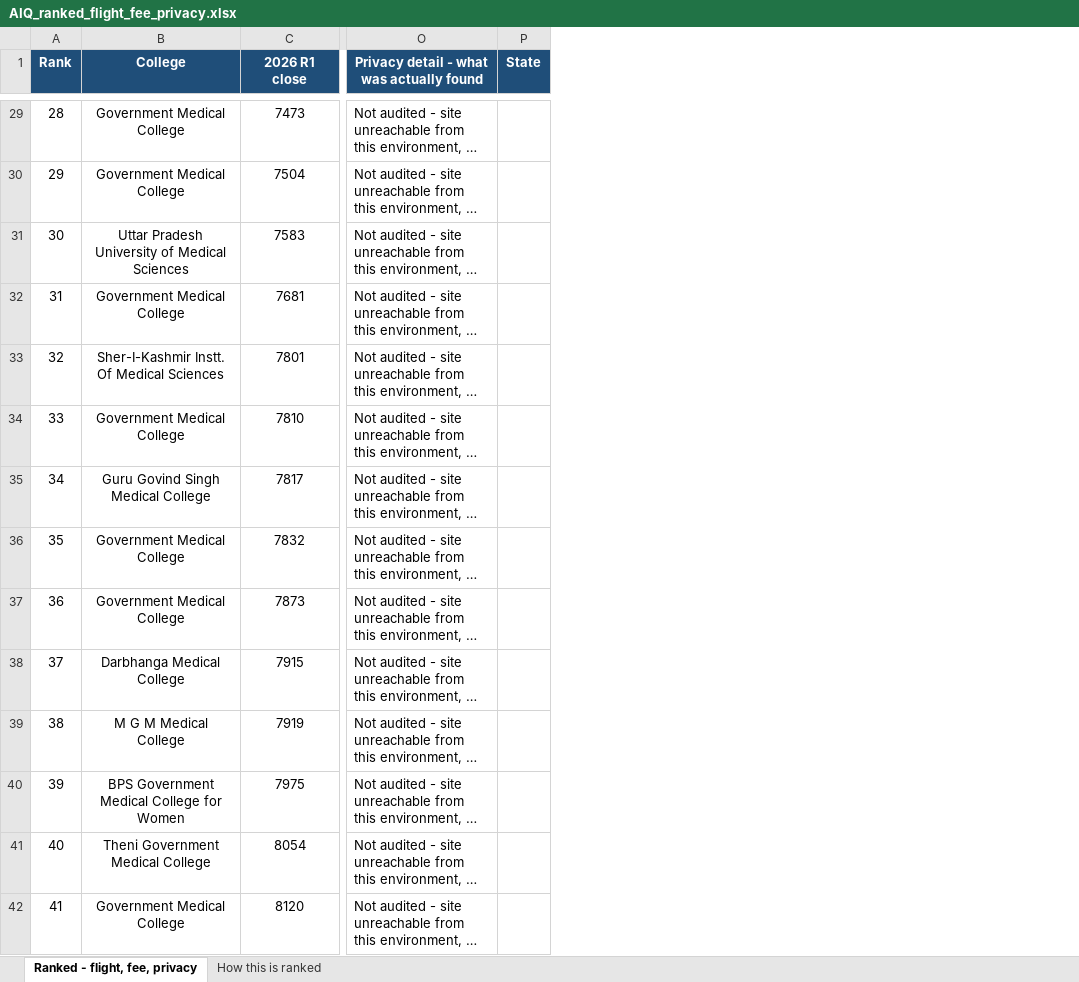
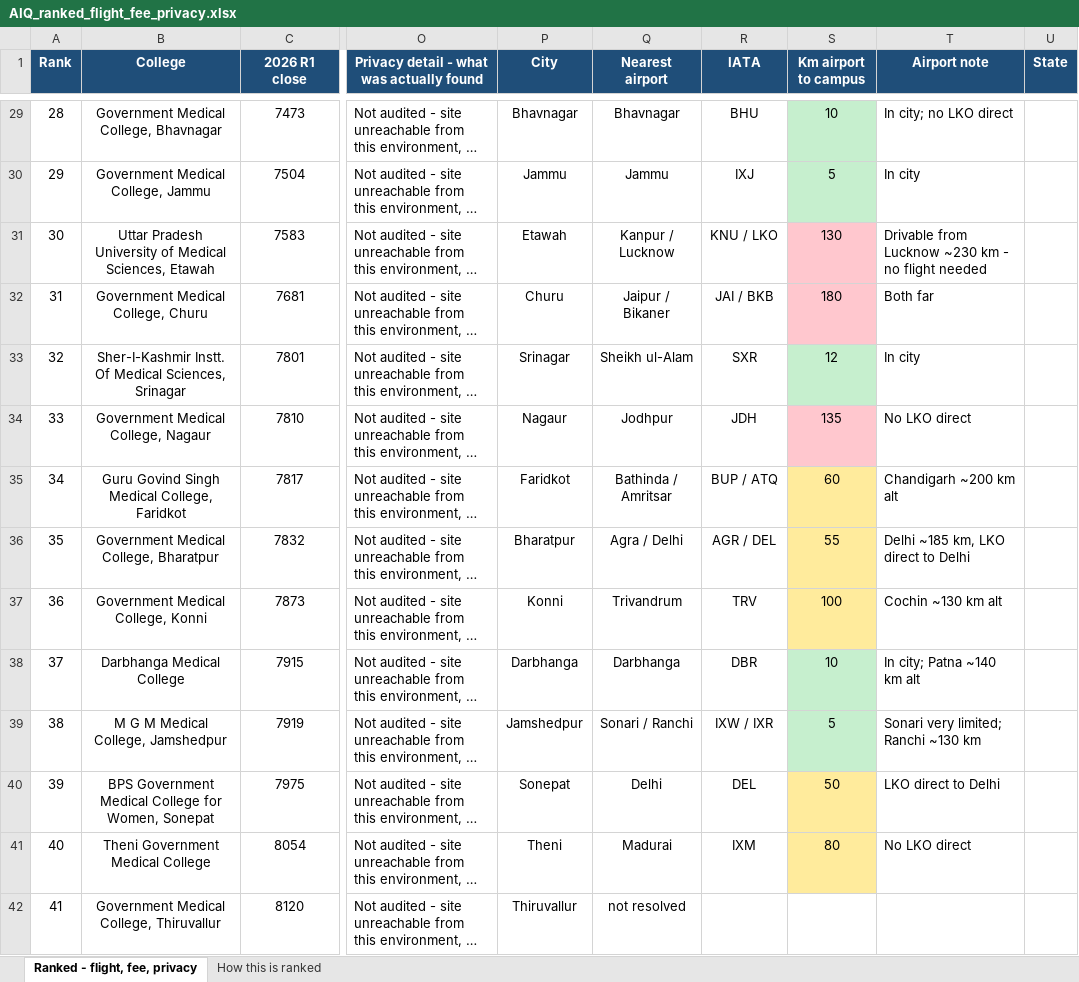
Before and after one commit to aditiventurewolf-max/sorcery, an Excel workbook: audit/aiq-privacy/mcc2026/AIQ_ranked_flight_fee_privacy.xlsx, sheet Ranked - flight, fee, privacy, drawn as a sheet; only a part is shown, gaps mark what is left out; long unchanged cells end in …; values as stored, in another font and other column widths than the file's, no borders; the diff covers the shown part only; the diff names each change by its address in the sheet, - before the commit and + after, or states it on an @@ line.

```diff
--- a/audit/aiq-privacy/mcc2026/AIQ_ranked_flight_fee_privacy.xlsx (sheet Ranked - flight, fee, privacy)
+++ b/audit/aiq-privacy/mcc2026/AIQ_ranked_flight_fee_privacy.xlsx (sheet Ranked - flight, fee, privacy)
+column P (City), rows 29-42: Bhavnagar | Jammu | Etawah | Churu | Srinagar | Nagaur | Faridkot | Bharatpur | Konni | Darbhanga | Jamshedpur | Sonepat | Theni | Thiruvallur
+column Q (Nearest airport), rows 29-42: Bhavnagar | Jammu | Kanpur / Lucknow | Jaipur / Bikaner | Sheikh ul-Alam | Jodhpur | Bathinda / Amritsar | Agra / Delhi | Trivandrum | Darbhanga | Sonari / Ranchi | Delhi | Madurai | not resolved
+column R (IATA), rows 29-41: BHU | IXJ | KNU / LKO | JAI / BKB | SXR | JDH | BUP / ATQ | AGR / DEL | TRV | DBR | IXW / IXR | DEL | IXM
+column S (Km airport to campus), rows 29-41: 10 | 5 | 130 | 180 | 12 | 135 | 60 | 55 | 100 | 10 | 5 | 50 | 80
+column T (Airport note), rows 29-41: In city; no LKO direct | In city | Drivable from Lucknow ~230 km - no flight needed | Both far | In city | No LKO direct | Chandigarh ~200 km alt | Delhi ~185 km, LKO direct to Delhi | Cochin ~130 km alt | In city; Patna ~140 km alt | Sonari very limited; Ranchi ~130 km | LKO direct to Delhi | No LKO direct
-B29 (College): Government Medical College
+B29 (College): Government Medical College, Bhavnagar
-B30 (College): Government Medical College
+B30 (College): Government Medical College, Jammu
-B31 (College): …of Medical Sciences
+B31 (College): …of Medical Sciences, Etawah
-B32 (College): Government Medical College
+B32 (College): Government Medical College, Churu
-B33 (College): …Of Medical Sciences
+B33 (College): …Of Medical Sciences, Srinagar
-B34 (College): Government Medical College
+B34 (College): Government Medical College, Nagaur
-B35 (College): Guru Govind Singh Medical College
+B35 (College): Guru Govind Singh Medical College, Faridkot
-B36 (College): Government Medical College
+B36 (College): Government Medical College, Bharatpur
-B37 (College): Government Medical College
+B37 (College): Government Medical College, Konni
-B39 (College): M G M Medical College
+B39 (College): M G M Medical College, Jamshedpur
-B40 (College): BPS Government Medical College for Women
+B40 (College): BPS Government Medical College for Women, Sonepat
-B42 (College): Government Medical College
+B42 (College): Government Medical College, Thiruvallur
```
Also changed, not shown: 109 edited cells and cell formats elsewhere in this sheet, 1 other file.
